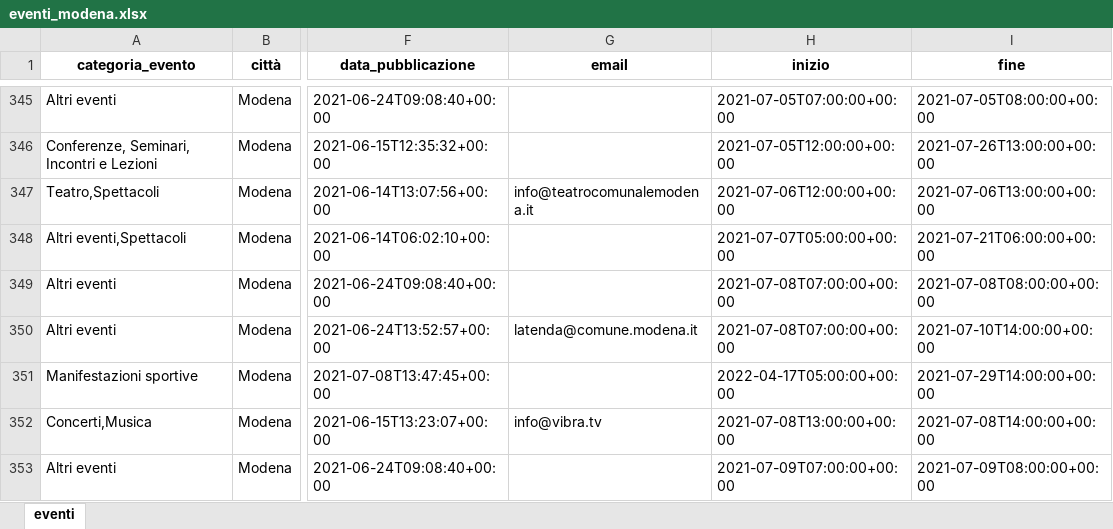
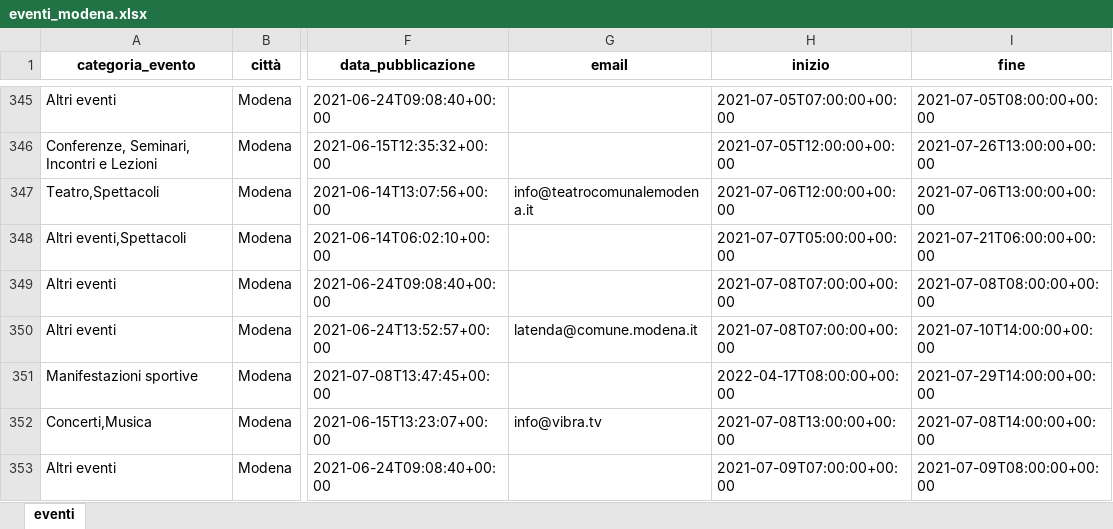
Before and after one commit to napo/apicomunemodenaopendata, an Excel workbook: docs/eventi/eventi_modena.xlsx, sheet eventi, drawn as a sheet; only a part is shown, gaps mark what is left out; values as stored, in another font and other column widths than the file's, no borders; the diff covers the shown part only; the diff names each change by its address in the sheet, - before the commit and + after, or states it on an @@ line.

```diff
--- a/docs/eventi/eventi_modena.xlsx (sheet eventi)
+++ b/docs/eventi/eventi_modena.xlsx (sheet eventi)
-H351 (inizio): 2022-04-17T05:00:00+00:00
+H351 (inizio): 2022-04-17T08:00:00+00:00
```
Also changed, not shown: 7 edited cells elsewhere in this sheet, 7 other files.
